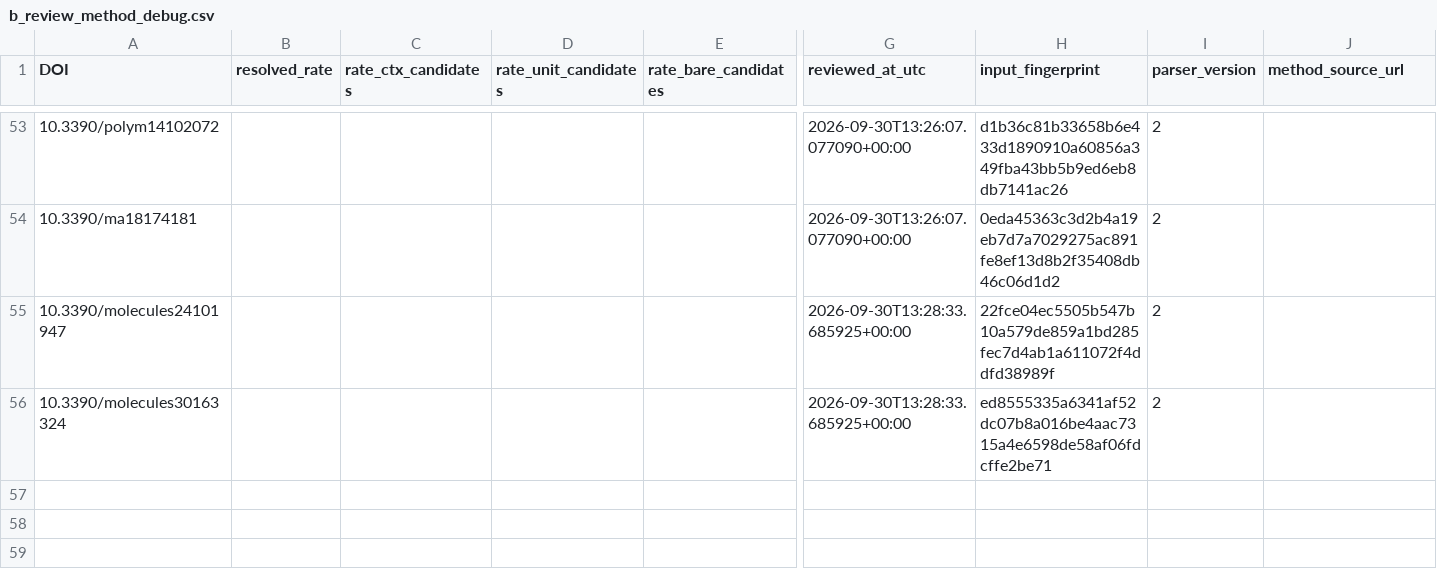
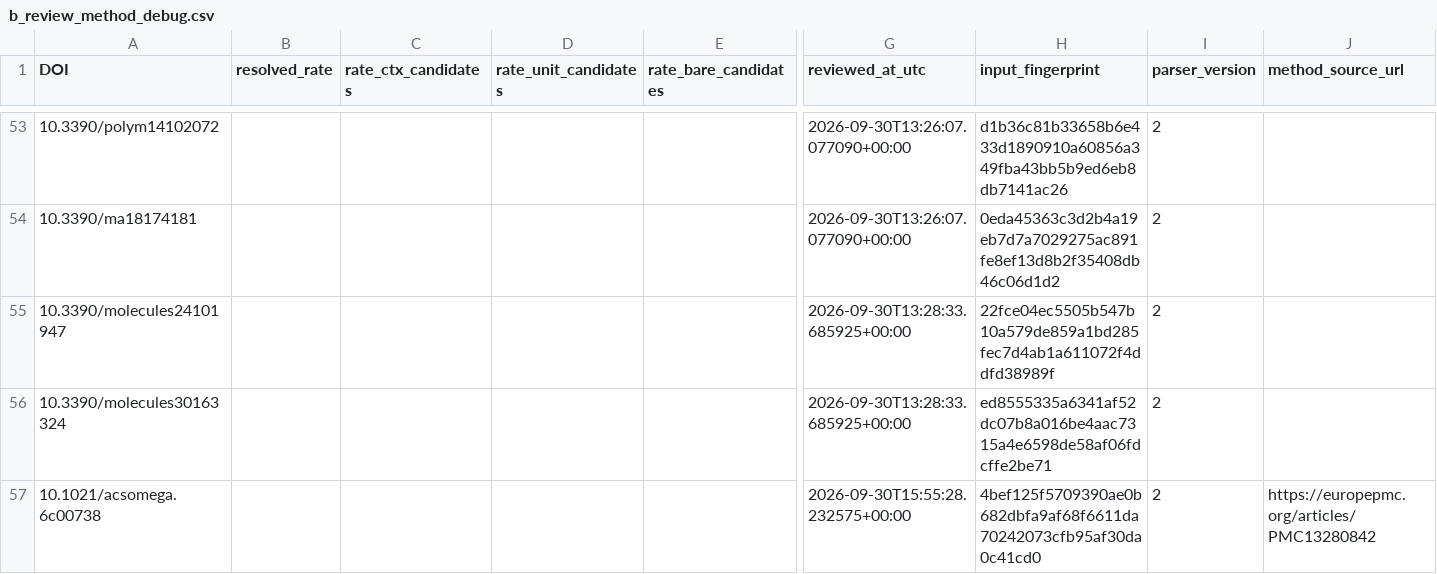
Before and after one commit to PolyFT/textile-tga-database, a CSV file: data/automation/b_review_method_debug.csv, drawn as a sheet; only a part is shown, gaps mark what is left out; rows hold the shown columns only; the diff covers the shown part only; the diff names each change by its address in the sheet, - before the commit and + after, or states it on an @@ line.

```diff
--- a/data/automation/b_review_method_debug.csv
+++ b/data/automation/b_review_method_debug.csv
+row 57: 10.1021/acsomega.6c00738 |  |  |  |  | 2026-09-30T15:55:28.232575+00:00 | 4bef125f5709390ae0b682dbfa9af68f6611da70242073cfb95af30da0c41cd0 | 2 | https://europepmc.org/articles/PMC13280842
```
Also changed, not shown: 1 added row elsewhere in this file, 6 other files.
